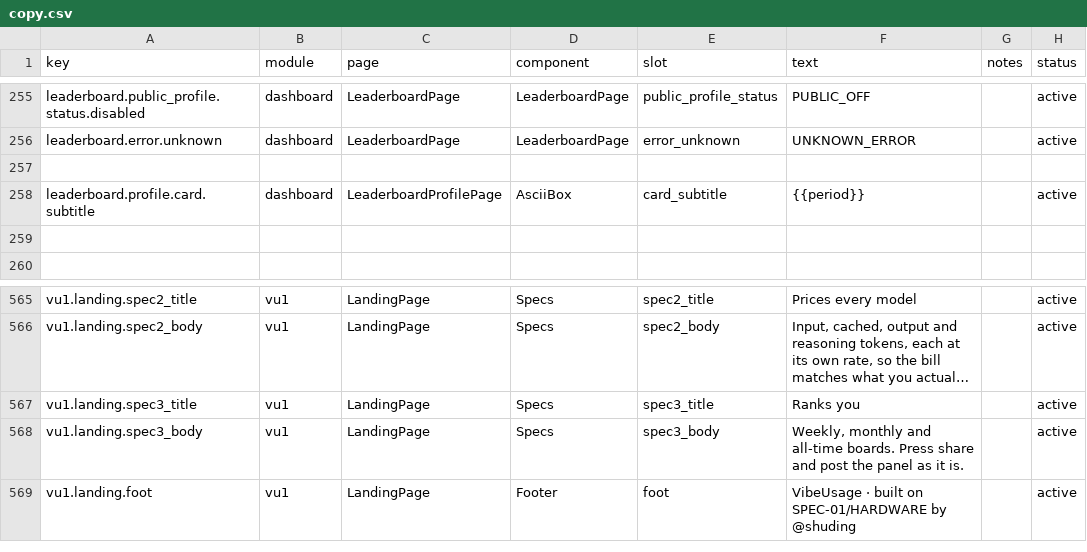
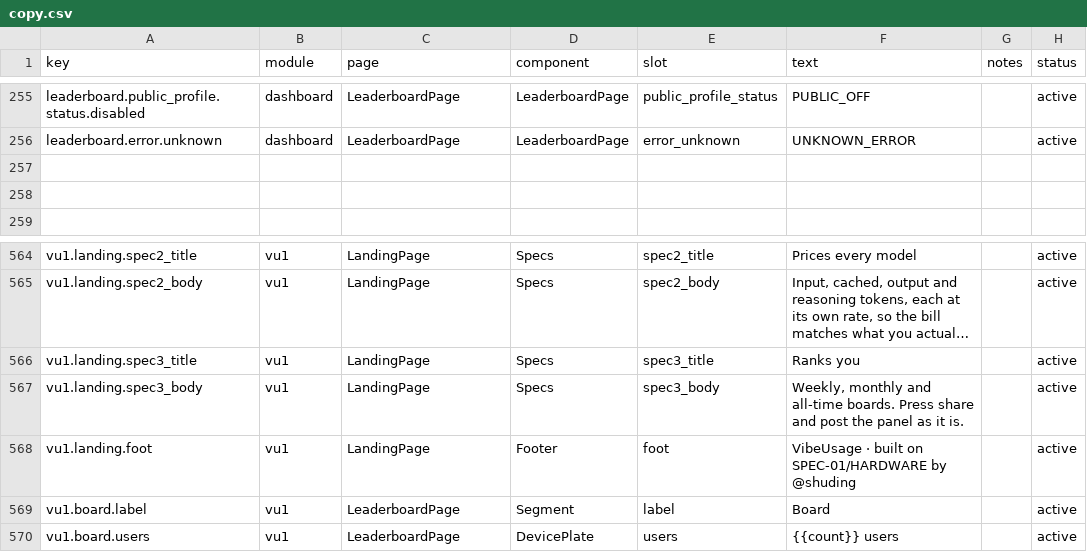
Before and after one commit to victorGPT/vibeusage, a CSV file: dashboard/src/content/copy.csv, drawn as a sheet; only a part is shown, gaps mark what is left out; long unchanged cells end in …; removed rows and columns are numbered as before the commit, all else as after; the diff names each change by its address in the sheet, - before the commit and + after, or states it on an @@ line.

```diff
--- a/dashboard/src/content/copy.csv
+++ b/dashboard/src/content/copy.csv
-row 258: leaderboard.profile.card.subtitle | dashboard | LeaderboardProfilePage | AsciiBox | card_subtitle | {{period}} |  | active
+row 569: vu1.board.label | vu1 | LeaderboardPage | Segment | label | Board |  | active
+row 570: vu1.board.users | vu1 | LeaderboardPage | DevicePlate | users | {{count}} users |  | active
```
Also changed, not shown: 9 other files.
